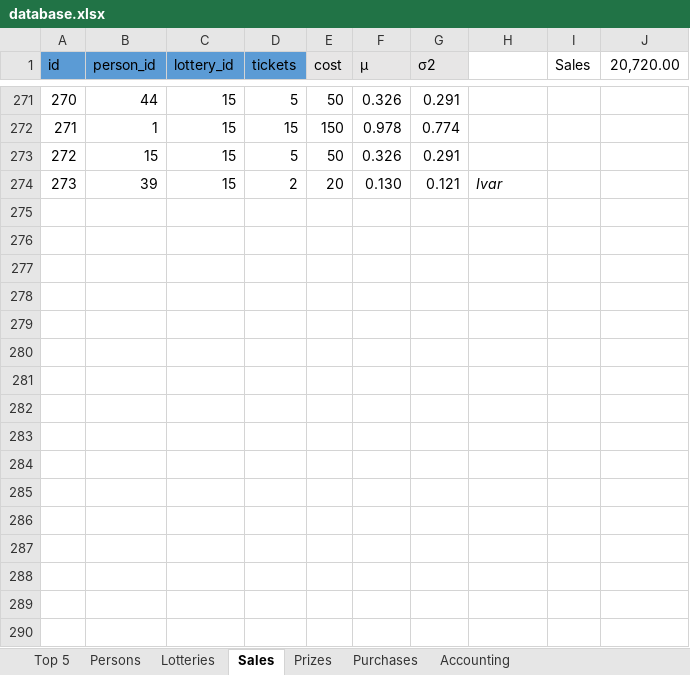
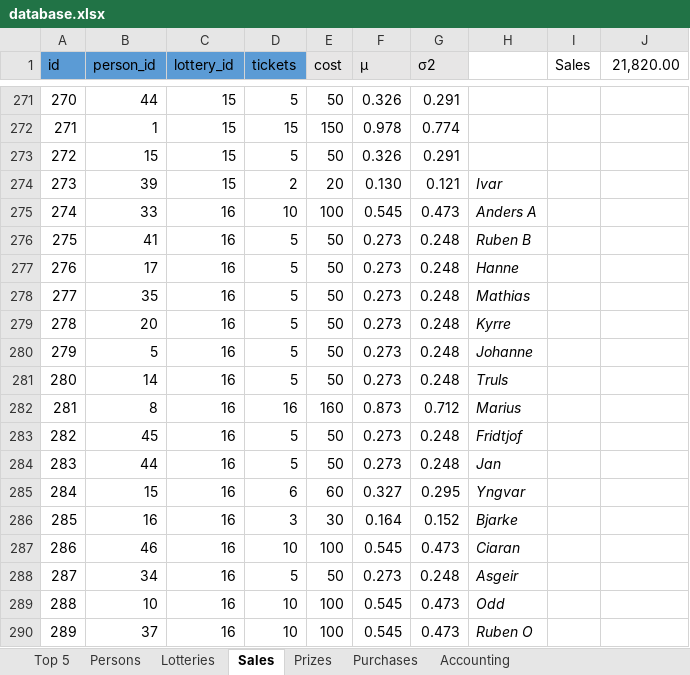
Before and after one commit to trulsedv/vinlotteri, an Excel workbook: database.xlsx, sheet Sales, drawn as a sheet; only a part is shown, gaps mark what is left out; values as stored, in another font and other column widths than the file's, no borders; table styles not drawn; the diff names each change by its address in the sheet, - before the commit and + after, or states it on an @@ line.

```diff
--- a/database.xlsx (sheet Sales)
+++ b/database.xlsx (sheet Sales)
-J1: 20,720.00
+J1: 21,820.00
+row 275: 274 | 33 | 16 | 10 | 100 | 0.545 | 0.473 | Anders A
+row 276: 275 | 41 | 16 | 5 | 50 | 0.273 | 0.248 | Ruben B
+row 277: 276 | 17 | 16 | 5 | 50 | 0.273 | 0.248 | Hanne
+row 278: 277 | 35 | 16 | 5 | 50 | 0.273 | 0.248 | Mathias
+row 279: 278 | 20 | 16 | 5 | 50 | 0.273 | 0.248 | Kyrre
+row 280: 279 | 5 | 16 | 5 | 50 | 0.273 | 0.248 | Johanne
+row 281: 280 | 14 | 16 | 5 | 50 | 0.273 | 0.248 | Truls
+row 282: 281 | 8 | 16 | 16 | 160 | 0.873 | 0.712 | Marius
+row 283: 282 | 45 | 16 | 5 | 50 | 0.273 | 0.248 | Fridtjof
+row 284: 283 | 44 | 16 | 5 | 50 | 0.273 | 0.248 | Jan
+row 285: 284 | 15 | 16 | 6 | 60 | 0.327 | 0.295 | Yngvar
+row 286: 285 | 16 | 16 | 3 | 30 | 0.164 | 0.152 | Bjarke
+row 287: 286 | 46 | 16 | 10 | 100 | 0.545 | 0.473 | Ciaran
+row 288: 287 | 34 | 16 | 5 | 50 | 0.273 | 0.248 | Asgeir
+row 289: 288 | 10 | 16 | 10 | 100 | 0.545 | 0.473 | Odd
+row 290: 289 | 37 | 16 | 10 | 100 | 0.545 | 0.473 | Ruben O
```
Also changed, not shown: sheet Persons, sheet Top 5, sheet Prizes, sheet Lotteries, sheet Accounting, formulas that keep their value, 1 other file.
